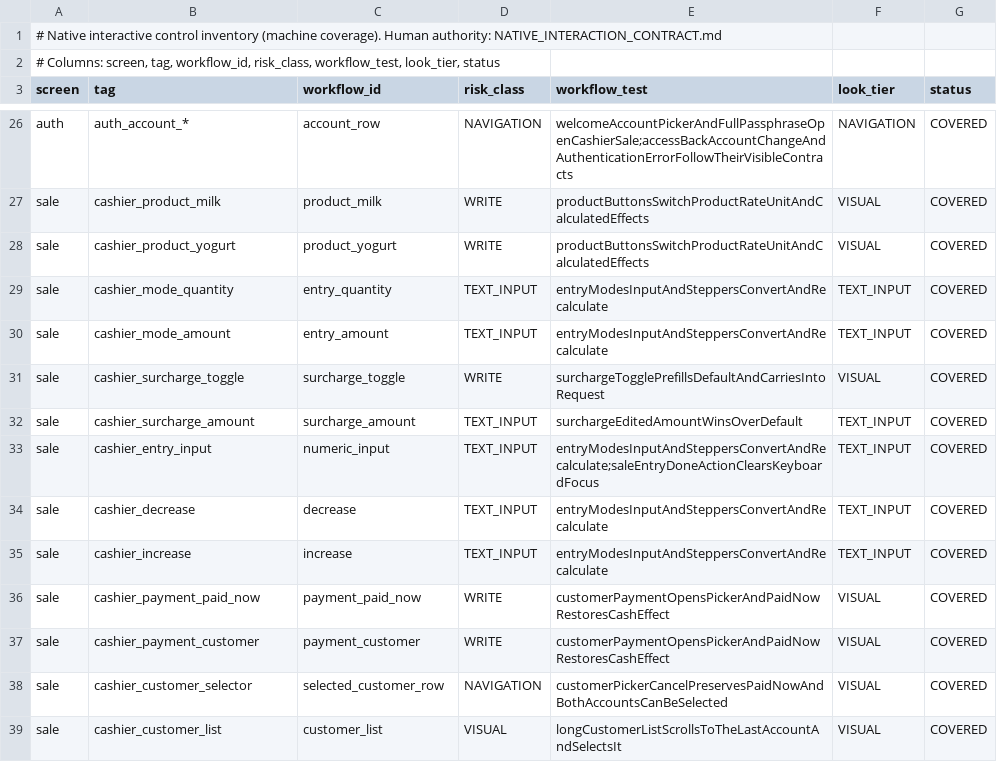
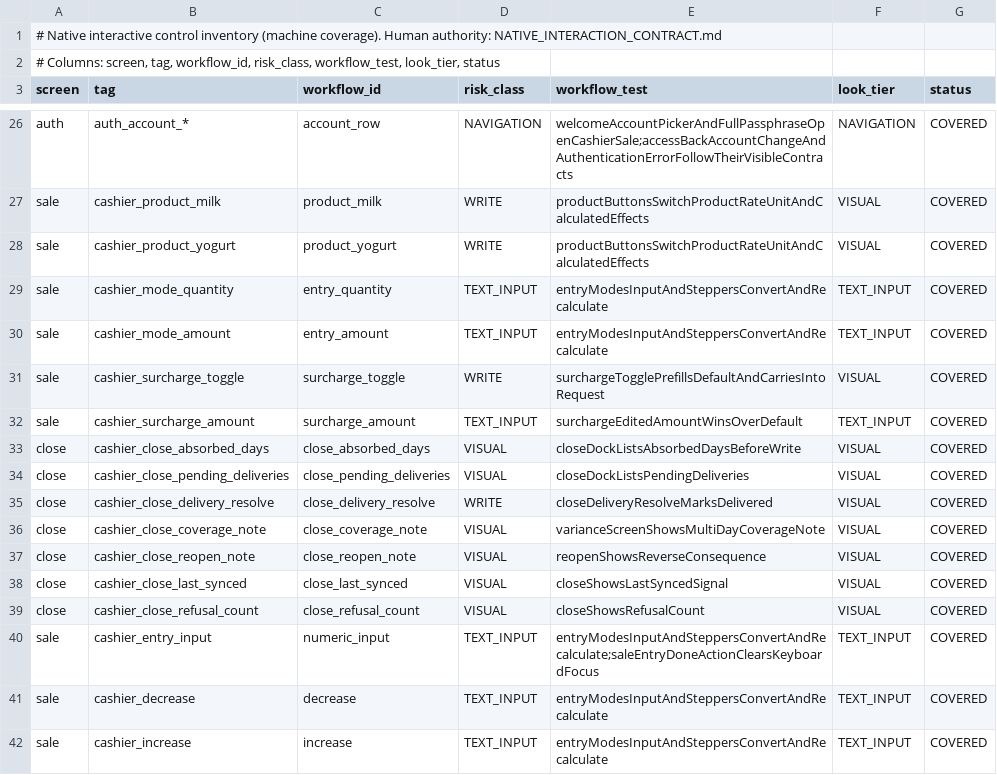
Before and after one commit to teymurl3ng/sm_counter_app, a TSV file: phase18/qa/native_control_inventory.tsv, drawn as a sheet; only a part is shown, gaps mark what is left out; the shorter side is filled out with more unchanged rows.

Commit message:
prep: first CI-activating push — gitignore local agent workspace (.zcode/, .zcodeignore, before_state.png, edit_h8e.py), fix stale ci.yml header (repo exists since 2026-09-27; CI activates with this push), track the audit ledger + before-pilot decision list + the H8/H9 close-dock QA inventory rows (7x COVERED)

```diff
--- a/phase18/qa/native_control_inventory.tsv
+++ b/phase18/qa/native_control_inventory.tsv
@@ -32,2 +32,9 @@ sale	cashier_surcharge_toggle	surcharge_toggle	WRITE	surchargeTogglePrefillsDefa
 sale	cashier_surcharge_amount	surcharge_amount	TEXT_INPUT	surchargeEditedAmountWinsOverDefault	TEXT_INPUT	COVERED
+close	cashier_close_absorbed_days	close_absorbed_days	VISUAL	closeDockListsAbsorbedDaysBeforeWrite	VISUAL	COVERED
+close	cashier_close_pending_deliveries	close_pending_deliveries	VISUAL	closeDockListsPendingDeliveries	VISUAL	COVERED
+close	cashier_close_delivery_resolve	close_delivery_resolve	WRITE	closeDeliveryResolveMarksDelivered	VISUAL	COVERED
+close	cashier_close_coverage_note	close_coverage_note	VISUAL	varianceScreenShowsMultiDayCoverageNote	VISUAL	COVERED
+close	cashier_close_reopen_note	close_reopen_note	VISUAL	reopenShowsReverseConsequence	VISUAL	COVERED
+close	cashier_close_last_synced	close_last_synced	VISUAL	closeShowsLastSyncedSignal	VISUAL	COVERED
+close	cashier_close_refusal_count	close_refusal_count	VISUAL	closeShowsRefusalCount	VISUAL	COVERED
 sale	cashier_entry_input	numeric_input	TEXT_INPUT	entryModesInputAndSteppersConvertAndRecalculate;saleEntryDoneActionClearsKeyboardFocus	TEXT_INPUT	COVERED
```
Also changed, not shown: 4 other files.
